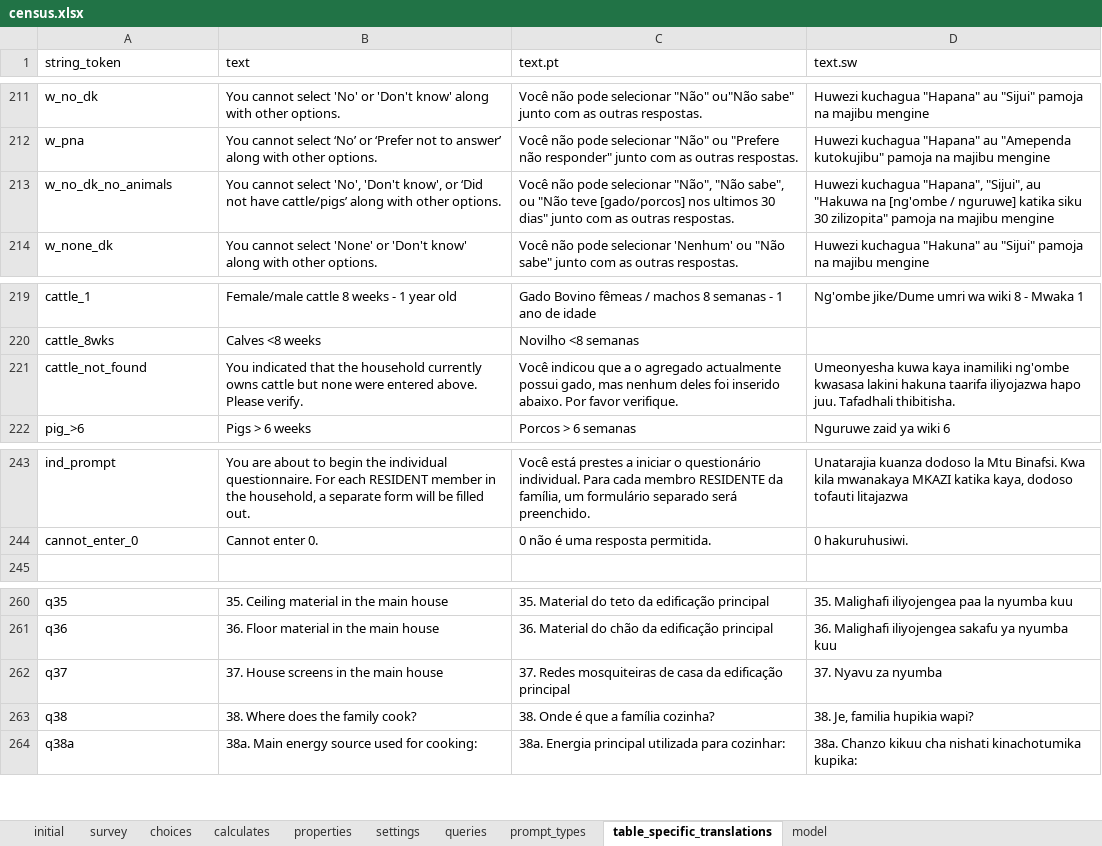
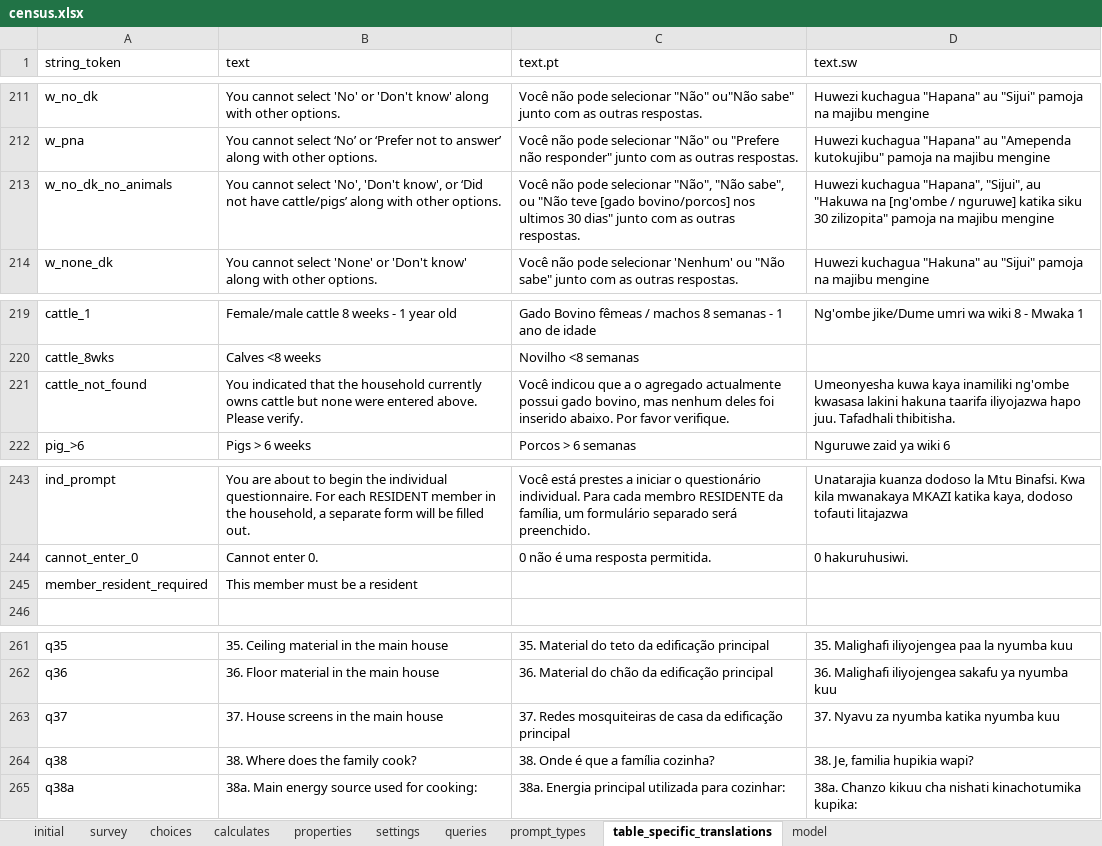
Before and after one commit to karoliscfd/bohemia, an Excel workbook: odkx/app/config/tables/census/forms/census/census.xlsx, sheet table_specific_translations, drawn as a sheet; only a part is shown, gaps mark what is left out; values as stored, in another font and other column widths than the file's, no borders; conditional formats not drawn; addresses are those after the commit; the diff names each change by its address in the sheet, - before the commit and + after, or states it on an @@ line.

Commit message:
Implement form change requests

```diff
--- a/odkx/app/config/tables/census/forms/census/census.xlsx (sheet table_specific_translations)
+++ b/odkx/app/config/tables/census/forms/census/census.xlsx (sheet table_specific_translations)
-C213 (text.pt): …"Não teve [gado/porcos] nos ultimos…
+C213 (text.pt): …"Não teve [gado bovino/porcos] nos ultimos…
-C221 (text.pt): …actualmente possui gado, mas nenhum…
+C221 (text.pt): …actualmente possui gado bovino, mas nenhum…
+row 245: member_resident_required | This member must be a resident
-D263 (text.sw): 37. Nyavu za nyumba
+D263 (text.sw): 37. Nyavu za nyumba katika nyumba kuu
```
Also changed, not shown: sheet survey, odkx/app/config/tables/hh_member/forms/hh_member/hh_member.xlsx, 5 other files.
